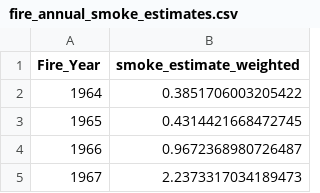
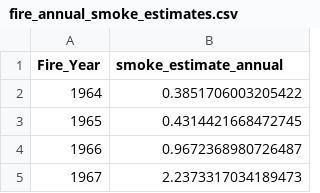
Before and after one commit to himanshunaidu/data512_project, a CSV file: final/fire_annual_smoke_estimates.csv, drawn as a sheet; only a part is shown.

```diff
--- a/final/fire_annual_smoke_estimates.csv
+++ b/final/fire_annual_smoke_estimates.csv
@@ -1,2 +1,2 @@
-Fire_Year,smoke_estimate_weighted
+Fire_Year,smoke_estimate_annual
 1964,0.3851706003205422
```
Also changed, not shown: final/forecasted_smoke_estimates.csv, 5 other files.
